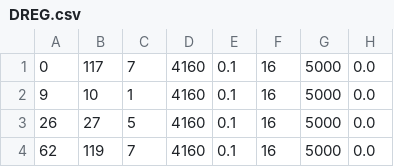
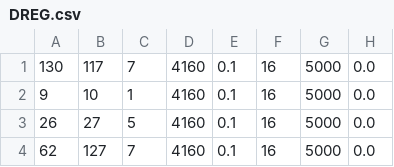
Before and after one commit to juliomassignan/PeD_COPEL_EDTR_win, a CSV file: ieee123/DREG.csv, drawn as a sheet; only a part is shown; the diff names each change by its address in the sheet, - before the commit and + after, or states it on an @@ line.

```diff
--- a/ieee123/DREG.csv
+++ b/ieee123/DREG.csv
-A1: 0
+A1: 130
-B4: 119
+B4: 127
```
Also changed, not shown: ieee123/DBAR.csv, ieee123/DLIN.csv, 20 other files.
